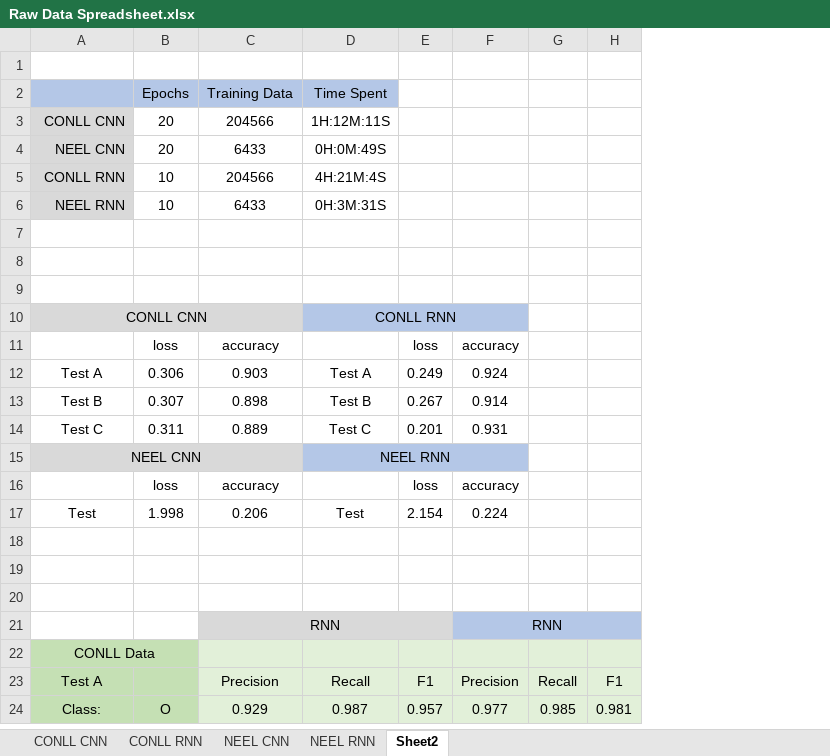
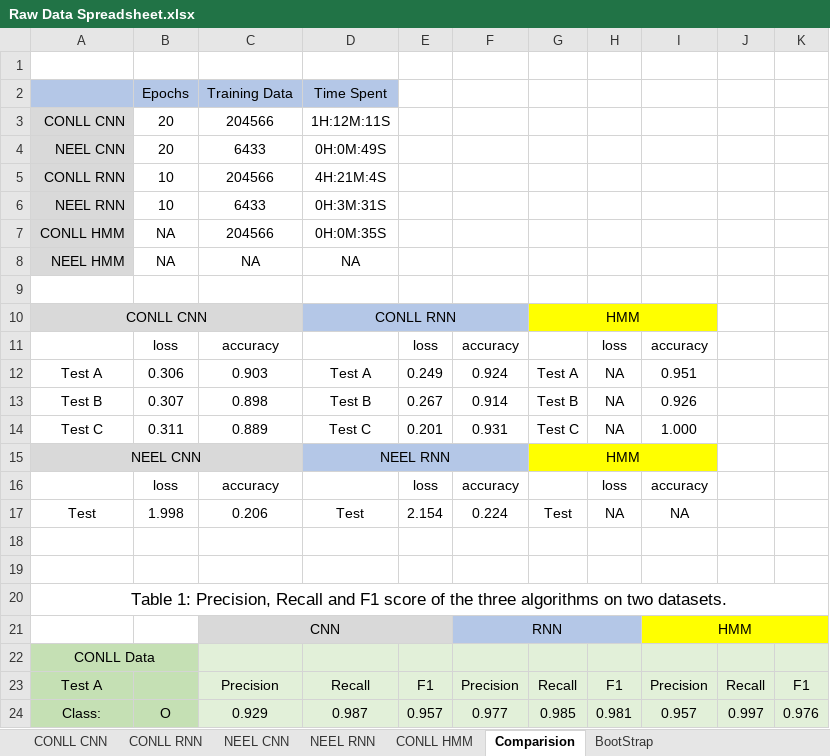
Before and after one commit to franksos/CAS724, an Excel workbook: Reports/Raw Data Spreadsheet.xlsx, sheet Comparision, drawn as a sheet; only a part is shown; values as stored, in another font and other column widths than the file's, no borders; removed rows and columns are numbered as before the commit, all else as after; the diff names each change by its address in the sheet, - before the commit and + after, or states it on an @@ line.

```diff
--- a/Reports/Raw Data Spreadsheet.xlsx (sheet Comparision)
+++ b/Reports/Raw Data Spreadsheet.xlsx (sheet Comparision)
-sheet tab: Sheet2
+sheet tab: Comparision
+sheet tab: CONLL HMM
+sheet tab: BootStrap
+column I, rows 21-24: HMM |  | Precision | 0.957
+column J, rows 23-24: Recall | 0.997
+column K, rows 23-24: F1 | 0.976
+row 7: CONLL HMM | NA | 204566 | 0H:0M:35S
+row 8: NEEL HMM | NA | NA | NA
+row 9: (empty)
+row 10: CONLL CNN |  |  | CONLL RNN |  |  | HMM
+row 11:  | loss | accuracy |  | loss | accuracy |  | loss | accuracy
+row 12: Test A | 0.306 | 0.903 | Test A | 0.249 | 0.924 | Test A | NA | 0.951
+row 13: Test B | 0.307 | 0.898 | Test B | 0.267 | 0.914 | Test B | NA | 0.926
+row 14: Test C | 0.311 | 0.889 | Test C | 0.201 | 0.931 | Test C | NA | 1.000
+row 15: NEEL CNN |  |  | NEEL RNN |  |  | HMM
+row 16:  | loss | accuracy |  | loss | accuracy |  | loss | accuracy
+row 17: Test | 1.998 | 0.206 | Test | 2.154 | 0.224 | Test | NA | NA
-A20: (empty)
+A20: Table 1: Precision, Recall and F1 score of the three algorithms on two datasets.
+A20:K20 merged
-row 10: CONLL CNN |  |  | CONLL RNN
-row 11:  | loss | accuracy |  | loss | accuracy
-row 12: Test A | 0.306 | 0.903 | Test A | 0.249 | 0.924
-row 13: Test B | 0.307 | 0.898 | Test B | 0.267 | 0.914
-row 14: Test C | 0.311 | 0.889 | Test C | 0.201 | 0.931
-row 15: NEEL CNN |  |  | NEEL RNN
-row 16:  | loss | accuracy |  | loss | accuracy
-row 17: Test | 1.998 | 0.206 | Test | 2.154 | 0.224
-row 18: (empty)
-row 19: (empty)
-row 20: (empty)
-C21: RNN
+C21: CNN
```
Also changed, not shown: 33 other files.
